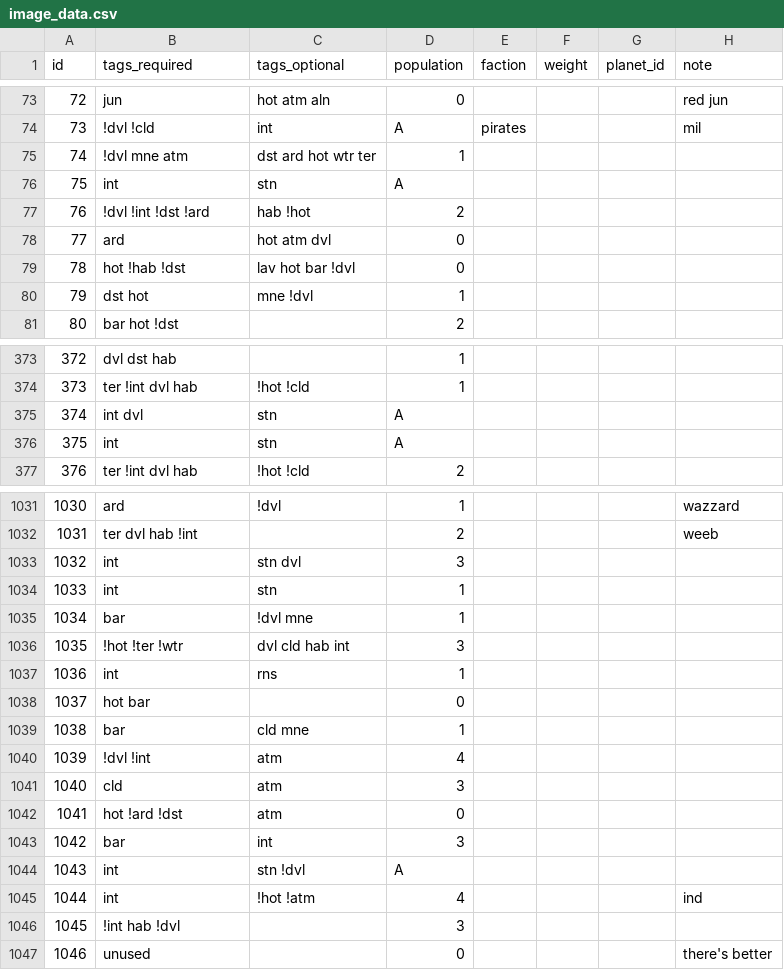
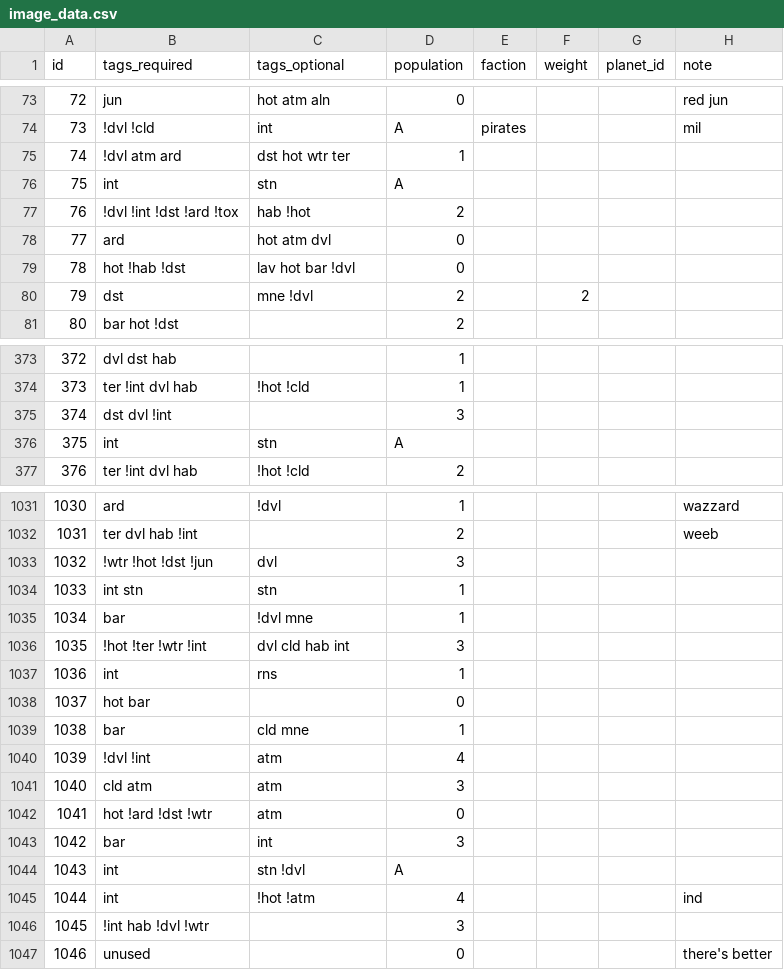
Before and after one commit to SirHartley/Illustrated.Entities, a CSV file: data/config/image_data.csv, drawn as a sheet; only a part is shown, gaps mark what is left out; the diff covers the shown part only.

```diff
--- a/data/config/image_data.csv
+++ b/data/config/image_data.csv
@@ -74,8 +74,8 @@ id,tags_required,tags_optional,population,faction,weight,planet_id,note
 73,!dvl !cld,int,A,pirates,,,mil
-74,!dvl mne atm,dst ard hot wtr ter,1,,,,
+74,!dvl atm ard,dst hot wtr ter,1,,,,
 75,int,stn,A,,,,
-76,!dvl !int !dst !ard,hab !hot,2,,,,
+76,!dvl !int !dst !ard !tox,hab !hot,2,,,,
 77,ard,hot atm dvl,0,,,,
 78,hot !hab !dst,lav hot bar !dvl,0,,,,
-79,dst hot,mne !dvl ,1,,,,
+79,dst,mne !dvl ,2,,2,,
 80,bar hot !dst,,2,,,,
@@ -374,3 +374,3 @@ id,tags_required,tags_optional,population,faction,weight,planet_id,note
 373,ter !int dvl hab,!hot !cld ,1,,,,
-374,int dvl,stn,A,,,,
+374,dst dvl !int,,3,,,,
 375,int,stn,A,,,,
@@ -1032,6 +1032,6 @@ id,tags_required,tags_optional,population,faction,weight,planet_id,note
 1031,ter dvl hab !int,,2,,,,weeb
-1032,int,stn dvl,3,,,,
-1033,int,stn,1,,,,
+1032,!wtr !hot !dst !jun,dvl,3,,,,
+1033,int stn,stn,1,,,,
 1034,bar,!dvl mne,1,,,,
-1035,!hot !ter !wtr,dvl cld hab int,3,,,,
+1035,!hot !ter !wtr !int,dvl cld hab int,3,,,,
 1036,int,rns,1,,,,
@@ -1040,4 +1040,4 @@ id,tags_required,tags_optional,population,faction,weight,planet_id,note
 1039,!dvl !int,atm,4,,,,
-1040,cld,atm,3,,,,
-1041,hot !ard !dst,atm,0,,,,
+1040,cld atm,atm,3,,,,
+1041,hot !ard !dst !wtr,atm,0,,,,
 1042,bar,int,3,,,,
@@ -1045,3 +1045,3 @@ id,tags_required,tags_optional,population,faction,weight,planet_id,note
 1044,int,!hot !atm,4,,,,ind
-1045,!int hab !dvl,,3,,,,
+1045,!int hab !dvl !wtr,,3,,,,
 1046,unused,,0,,,,there's better
```
Also changed, not shown: 146 edited cells elsewhere in this file, 8 other files.
